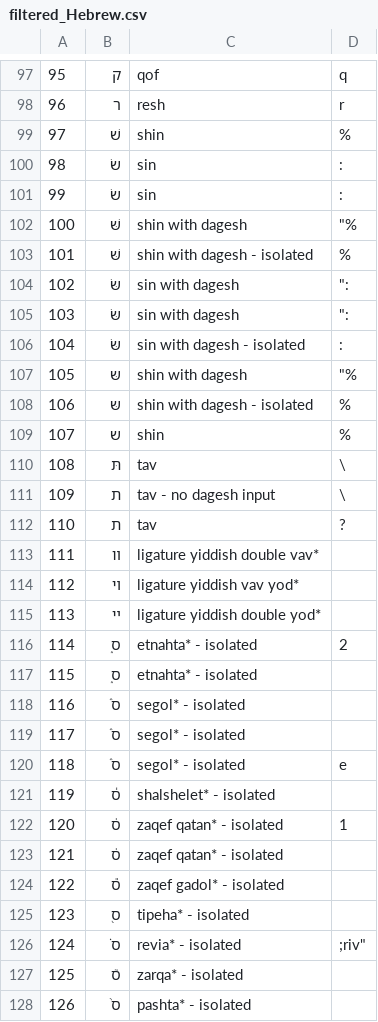
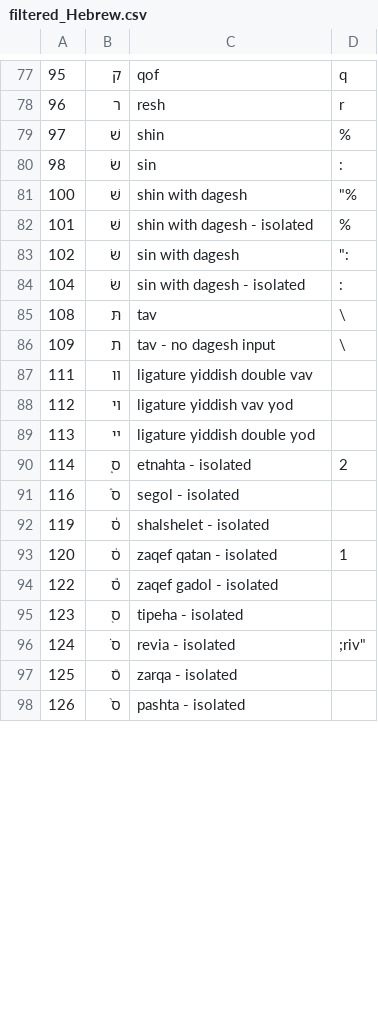
Before and after one commit to yeatersink/Niv-Louie, a CSV file: languages/filtered_Hebrew.csv, drawn as a sheet; only a part is shown, gaps mark what is left out; the diff covers the shown part only.

```diff
--- a/languages/filtered_Hebrew.csv
+++ b/languages/filtered_Hebrew.csv
@@ -100,3 +80,2 @@
 98,שׂ,sin,:
-99,שׂ,sin,:
 100,שּׁ,shin with dagesh,"""%"
@@ -104,25 +83,16 @@
 102,שּׂ,sin with dagesh,""":"
-103,שּׂ,sin with dagesh,""":"
 104,שּׂ,sin with dagesh - isolated,:
-105,שּ,shin with dagesh,"""%"
-106,שּ,shin with dagesh - isolated,%
-107,ש,shin,%
 108,תּ,tav,\
 109,ת,tav - no dagesh input,\
-110,ת,tav,?
-111,װ,ligature yiddish double vav*,
-112,ױ,ligature yiddish vav yod*,
-113,ײ,ligature yiddish double yod*,
-114,ס֑,etnahta* - isolated,2
-115,ס֑,etnahta* - isolated,
-116,ס֒,segol* - isolated,
-117,ס֒,segol* - isolated,
-118,ס֒,segol* - isolated,e
-119,ס֓,shalshelet* - isolated,
-120,ס֔,zaqef qatan* - isolated,1
-121,ס֔,zaqef qatan* - isolated,
-122,ס֕,zaqef gadol* - isolated,
-123,ס֖,tipeha* - isolated,
-124,ס֗,revia* - isolated,";riv"""
-125,ס֘,zarqa* - isolated,
-126,ס֙,pashta* - isolated,
+111,װ,ligature yiddish double vav,
+112,ױ,ligature yiddish vav yod,
+113,ײ,ligature yiddish double yod,
+114,ס֑,etnahta - isolated,2
+116,ס֒,segol - isolated,
+119,ס֓,shalshelet - isolated,
+120,ס֔,zaqef qatan - isolated,1
+122,ס֕,zaqef gadol - isolated,
+123,ס֖,tipeha - isolated,
+124,ס֗,revia - isolated,";riv"""
+125,ס֘,zarqa - isolated,
+126,ס֙,pashta - isolated,
```
Also changed, not shown: 20 removed rows and 51 edited cells elsewhere in this file, 1 other file.
